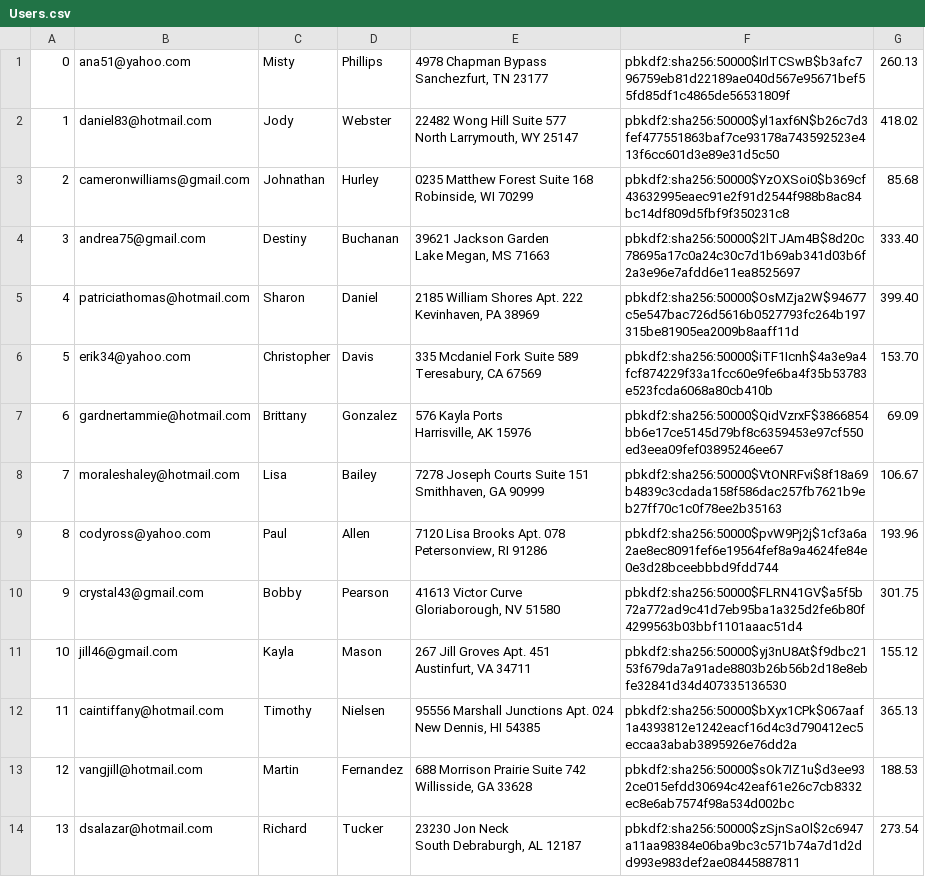
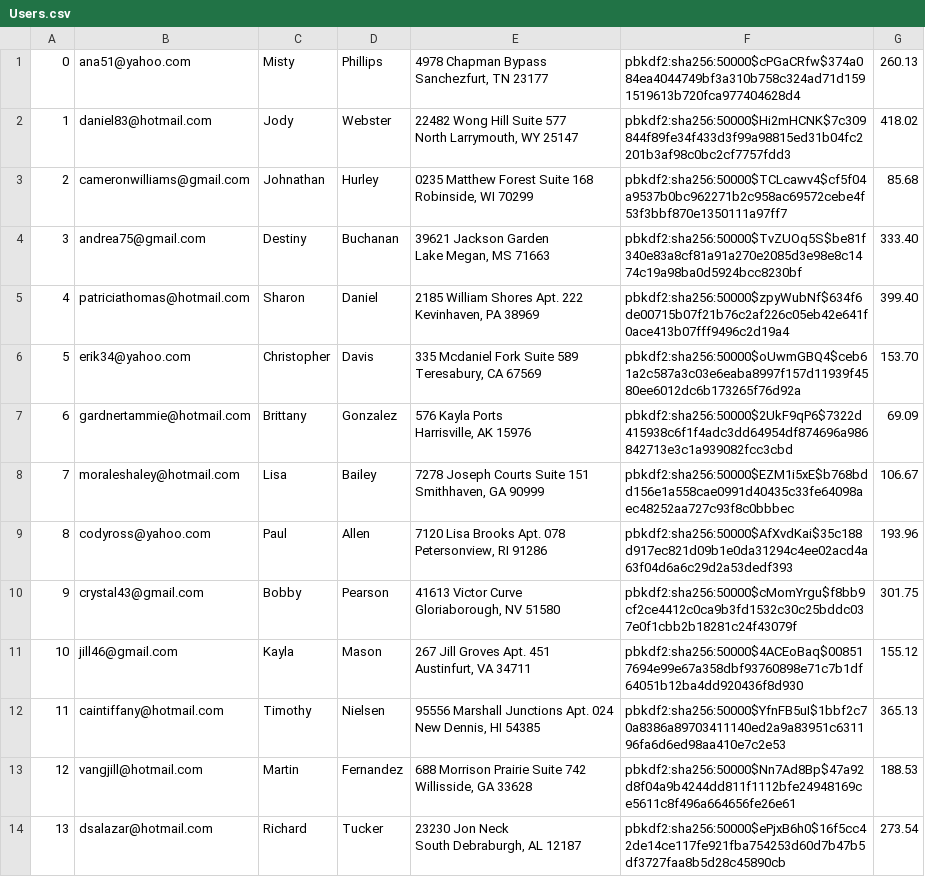
Before and after one commit to JerryXin2/Mini-Amazon, a CSV file: db/generated/Users.csv, drawn as a sheet; only a part is shown; the diff covers the shown part only.

```diff
--- a/db/generated/Users.csv
+++ b/db/generated/Users.csv
@@ -1,28 +1,28 @@
-"0","ana51@yahoo.com","Misty","Phillips","4978 Chapman Bypass
-Sanchezfurt, TN 23177","pbkdf2:sha256:50000$IrlTCSwB$b3afc796759eb81d22189ae040d567e95671bef55fd85df1c4865de56531809f","260.13"
-"1","daniel83@hotmail.com","Jody","Webster","22482 Wong Hill Suite 577
-North Larrymouth, WY 25147","pbkdf2:sha256:50000$yl1axf6N$b26c7d3fef477551863baf7ce93178a743592523e413f6cc601d3e89e31d5c50","418.02"
-"2","cameronwilliams@gmail.com","Johnathan","Hurley","0235 Matthew Forest Suite 168
-Robinside, WI 70299","pbkdf2:sha256:50000$YzOXSoi0$b369cf43632995eaec91e2f91d2544f988b8ac84bc14df809d5fbf9f350231c8","85.68"
-"3","andrea75@gmail.com","Destiny","Buchanan","39621 Jackson Garden
-Lake Megan, MS 71663","pbkdf2:sha256:50000$2lTJAm4B$8d20c78695a17c0a24c30c7d1b69ab341d03b6f2a3e96e7afdd6e11ea8525697","333.40"
-"4","patriciathomas@hotmail.com","Sharon","Daniel","2185 William Shores Apt. 222
-Kevinhaven, PA 38969","pbkdf2:sha256:50000$OsMZja2W$94677c5e547bac726d5616b0527793fc264b197315be81905ea2009b8aaff11d","399.40"
-"5","erik34@yahoo.com","Christopher","Davis","335 Mcdaniel Fork Suite 589
-Teresabury, CA 67569","pbkdf2:sha256:50000$iTF1Icnh$4a3e9a4fcf874229f33a1fcc60e9fe6ba4f35b53783e523fcda6068a80cb410b","153.70"
-"6","gardnertammie@hotmail.com","Brittany","Gonzalez","576 Kayla Ports
-Harrisville, AK 15976","pbkdf2:sha256:50000$QidVzrxF$3866854bb6e17ce5145d79bf8c6359453e97cf550ed3eea09fef03895246ee67","69.09"
-"7","moraleshaley@hotmail.com","Lisa","Bailey","7278 Joseph Courts Suite 151
-Smithhaven, GA 90999","pbkdf2:sha256:50000$VtONRFvi$8f18a69b4839c3cdada158f586dac257fb7621b9eb27ff70c1c0f78ee2b35163","106.67"
-"8","codyross@yahoo.com","Paul","Allen","7120 Lisa Brooks Apt. 078
-Petersonview, RI 91286","pbkdf2:sha256:50000$pvW9Pj2j$1cf3a6a2ae8ec8091fef6e19564fef8a9a4624fe84e0e3d28bceebbbd9fdd744","193.96"
-"9","crystal43@gmail.com","Bobby","Pearson","41613 Victor Curve
-Gloriaborough, NV 51580","pbkdf2:sha256:50000$FLRN41GV$a5f5b72a772ad9c41d7eb95ba1a325d2fe6b80f4299563b03bbf1101aaac51d4","301.75"
-"10","jill46@gmail.com","Kayla","Mason","267 Jill Groves Apt. 451
-Austinfurt, VA 34711","pbkdf2:sha256:50000$yj3nU8At$f9dbc2153f679da7a91ade8803b26b56b2d18e8ebfe32841d34d407335136530","155.12"
-"11","caintiffany@hotmail.com","Timothy","Nielsen","95556 Marshall Junctions Apt. 024
-New Dennis, HI 54385","pbkdf2:sha256:50000$bXyx1CPk$067aaf1a4393812e1242eacf16d4c3d790412ec5eccaa3abab3895926e76dd2a","365.13"
-"12","vangjill@hotmail.com","Martin","Fernandez","688 Morrison Prairie Suite 742
-Willisside, GA 33628","pbkdf2:sha256:50000$sOk7IZ1u$d3ee932ce015efdd30694c42eaf61e26c7cb8332ec8e6ab7574f98a534d002bc","188.53"
-"13","dsalazar@hotmail.com","Richard","Tucker","23230 Jon Neck
-South Debraburgh, AL 12187","pbkdf2:sha256:50000$zSjnSaOl$2c6947a11aa98384e06ba9bc3c571b74a7d1d2dd993e983def2ae08445887811","273.54"
+"0","ana51@yahoo.com","Misty","Phillips","4978 Chapman Bypass
+Sanchezfurt, TN 23177","pbkdf2:sha256:50000$cPGaCRfw$374a084ea4044749bf3a310b758c324ad71d1591519613b720fca977404628d4","260.13"
+"1","daniel83@hotmail.com","Jody","Webster","22482 Wong Hill Suite 577
+North Larrymouth, WY 25147","pbkdf2:sha256:50000$Hi2mHCNK$7c309844f89fe34f433d3f99a98815ed31b04fc2201b3af98c0bc2cf7757fdd3","418.02"
+"2","cameronwilliams@gmail.com","Johnathan","Hurley","0235 Matthew Forest Suite 168
+Robinside, WI 70299","pbkdf2:sha256:50000$TCLcawv4$cf5f04a9537b0bc962271b2c958ac69572cebe4f53f3bbf870e1350111a97ff7","85.68"
+"3","andrea75@gmail.com","Destiny","Buchanan","39621 Jackson Garden
+Lake Megan, MS 71663","pbkdf2:sha256:50000$TvZUOq5S$be81f340e83a8cf81a91a270e2085d3e98e8c1474c19a98ba0d5924bcc8230bf","333.40"
+"4","patriciathomas@hotmail.com","Sharon","Daniel","2185 William Shores Apt. 222
+Kevinhaven, PA 38969","pbkdf2:sha256:50000$zpyWubNf$634f6de00715b07f21b76c2af226c05eb42e641f0ace413b07fff9496c2d19a4","399.40"
+"5","erik34@yahoo.com","Christopher","Davis","335 Mcdaniel Fork Suite 589
+Teresabury, CA 67569","pbkdf2:sha256:50000$oUwmGBQ4$ceb61a2c587a3c03e6eaba8997f157d11939f4580ee6012dc6b173265f76d92a","153.70"
+"6","gardnertammie@hotmail.com","Brittany","Gonzalez","576 Kayla Ports
+Harrisville, AK 15976","pbkdf2:sha256:50000$2UkF9qP6$7322d415938c6f1f4adc3dd64954df874696a986842713e3c1a939082fcc3cbd","69.09"
+"7","moraleshaley@hotmail.com","Lisa","Bailey","7278 Joseph Courts Suite 151
+Smithhaven, GA 90999","pbkdf2:sha256:50000$EZM1i5xE$b768bdd156e1a558cae0991d40435c33fe64098aec48252aa727c93f8c0bbbec","106.67"
+"8","codyross@yahoo.com","Paul","Allen","7120 Lisa Brooks Apt. 078
+Petersonview, RI 91286","pbkdf2:sha256:50000$AfXvdKai$35c188d917ec821d09b1e0da31294c4ee02acd4a63f04d6a6c29d2a53dedf393","193.96"
+"9","crystal43@gmail.com","Bobby","Pearson","41613 Victor Curve
+Gloriaborough, NV 51580","pbkdf2:sha256:50000$cMomYrgu$f8bb9cf2ce4412c0ca9b3fd1532c30c25bddc037e0f1cbb2b18281c24f43079f","301.75"
+"10","jill46@gmail.com","Kayla","Mason","267 Jill Groves Apt. 451
+Austinfurt, VA 34711","pbkdf2:sha256:50000$4ACEoBaq$008517694e99e67a358dbf93760898e71c7b1df64051b12ba4dd920436f8d930","155.12"
+"11","caintiffany@hotmail.com","Timothy","Nielsen","95556 Marshall Junctions Apt. 024
+New Dennis, HI 54385","pbkdf2:sha256:50000$YfnFB5uI$1bbf2c70a8386a89703411140ed2a9a83951c631196fa6d6ed98aa410e7c2e53","365.13"
+"12","vangjill@hotmail.com","Martin","Fernandez","688 Morrison Prairie Suite 742
+Willisside, GA 33628","pbkdf2:sha256:50000$Nn7Ad8Bp$47a92d8f04a9b4244dd811f1112bfe24948169ce5611c8f496a664656fe26e61","188.53"
+"13","dsalazar@hotmail.com","Richard","Tucker","23230 Jon Neck
+South Debraburgh, AL 12187","pbkdf2:sha256:50000$ePjxB6h0$16f5cc42de14ce117fe921fba754253d60d7b47b5df3727faa8b5d28c45890cb","273.54"
```
Also changed, not shown: 186 edited cells elsewhere in this file, db/generated/Carts.csv, db/generated/Product_Reviews.csv, 2 other files.
